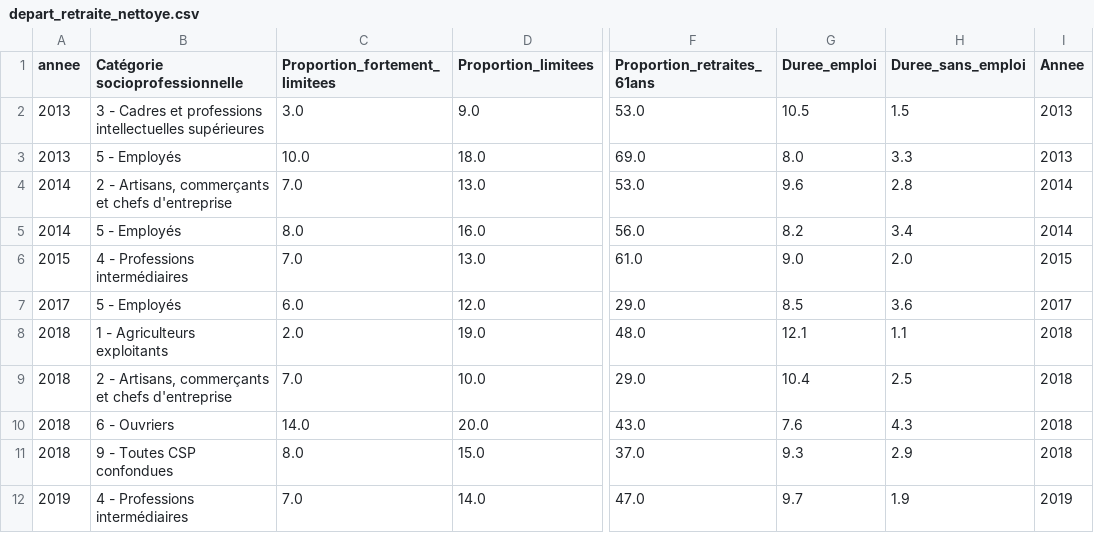
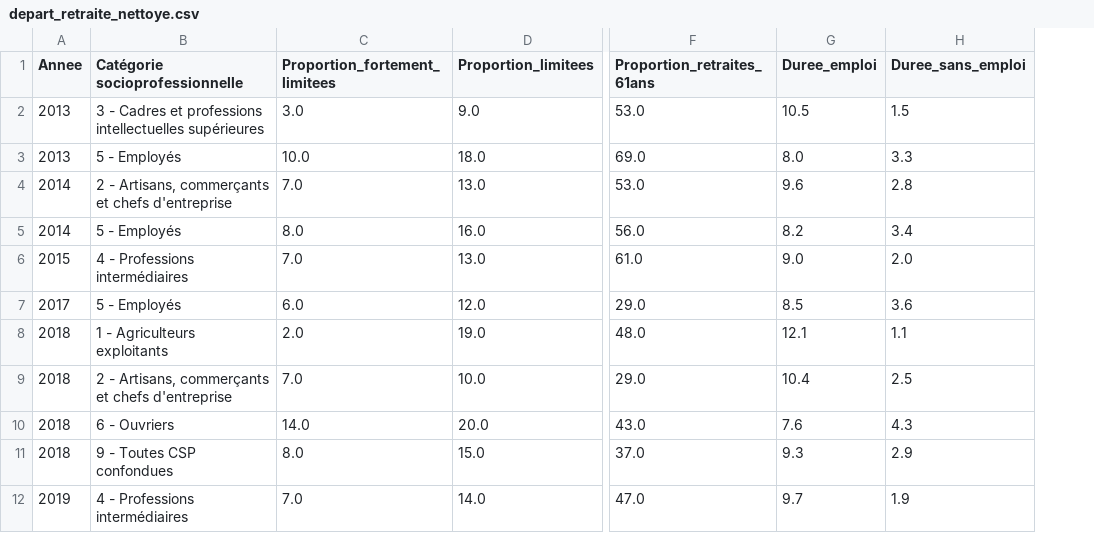
Before and after one commit to ThomasDeschampt/MSPR_EISI, a CSV file: Nettoyage/datasets_nettoyer/depart_retraite_nettoye.csv, drawn as a sheet; only a part is shown, gaps mark what is left out; the diff names each change by its address in the sheet, - before the commit and + after, or states it on an @@ line.

```diff
--- a/Nettoyage/datasets_nettoyer/depart_retraite_nettoye.csv
+++ b/Nettoyage/datasets_nettoyer/depart_retraite_nettoye.csv
-column I (Annee), rows 2-12: 2013 | 2013 | 2014 | 2014 | 2015 | 2017 | 2018 | 2018 | 2018 | 2018 | 2019
-A1: annee
+A1: Annee
```
Also changed, not shown: 6 other files.
